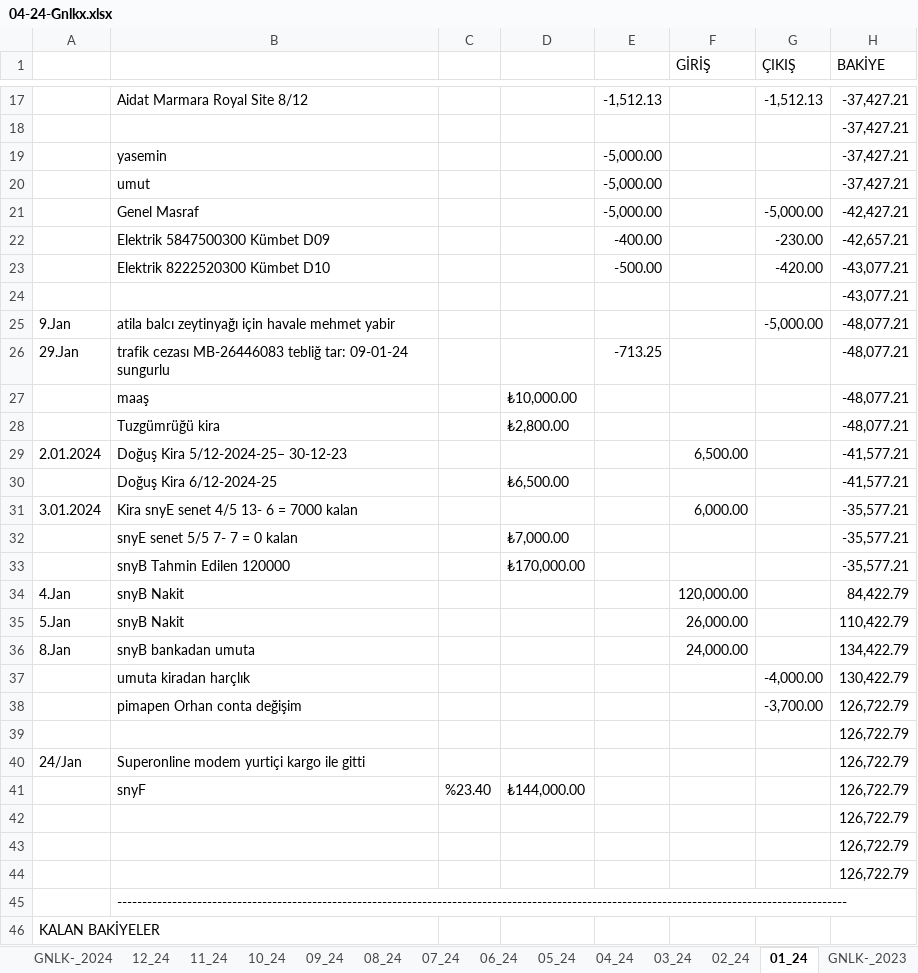
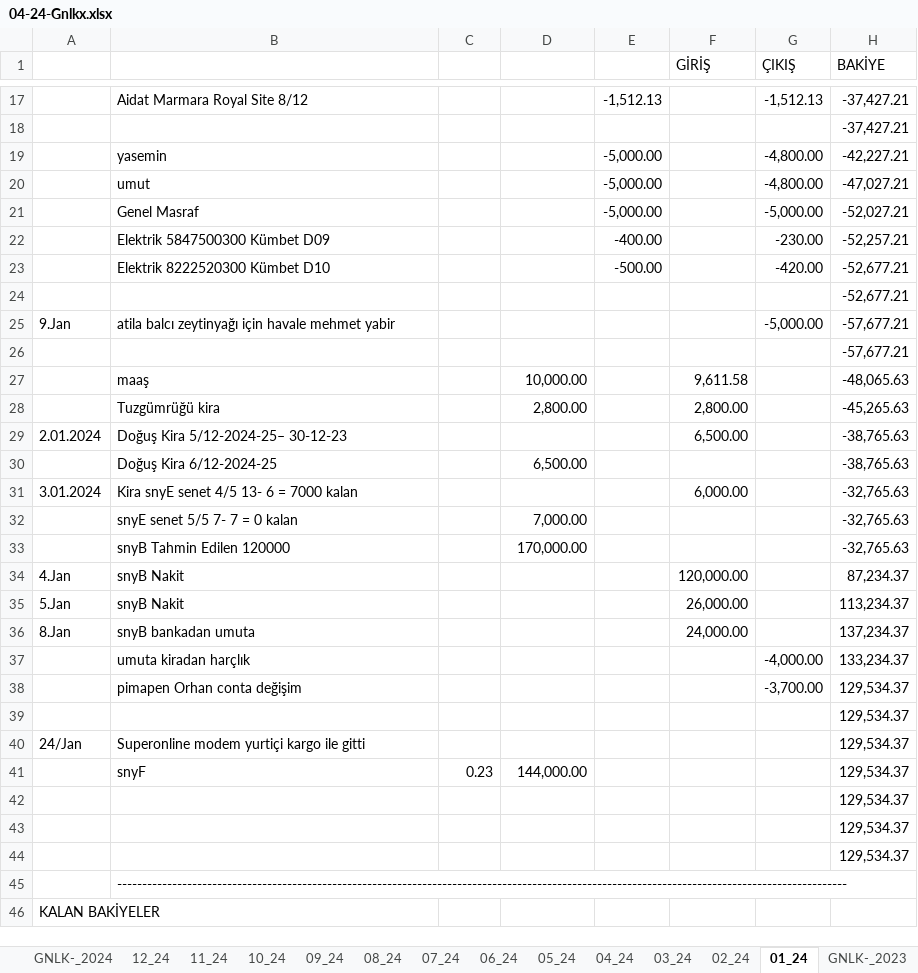
Before and after one commit to roboturx/tdy, an Excel workbook: 04-24-Gnlkx.xlsx, sheet 01_24, drawn as a sheet; only a part is shown, gaps mark what is left out; values as stored, in another font and other column widths than the file's, no cell formats; removed rows and columns are numbered as before the commit, all else as after; the diff covers the shown part only; the diff names each change by its address in the sheet, - before the commit and + after, or states it on an @@ line.

```diff
--- a/04-24-Gnlkx.xlsx (sheet 01_24)
+++ b/04-24-Gnlkx.xlsx (sheet 01_24)
-G19:G20 (ÇIKIŞ): (empty)
+G19:G20 (ÇIKIŞ): -4,800.00
-H19 (BAKİYE): -37,427.21
+H19 (BAKİYE): -42,227.21
-H20 (BAKİYE): -37,427.21
+H20 (BAKİYE): -47,027.21
-H21 (BAKİYE): -42,427.21
+H21 (BAKİYE): -52,027.21
-H22 (BAKİYE): -42,657.21
+H22 (BAKİYE): -52,257.21
-H23:H24 (BAKİYE): -43,077.21
+H23:H24 (BAKİYE): -52,677.21
-H25 (BAKİYE): -48,077.21
+H25 (BAKİYE): -57,677.21
-row 26: 29.Jan | trafik cezası MB-26446083 tebliğ tar: 09-01-24 sungurlu |  |  | -713.25 |  |  | -48,077.21
-row 27:  | maaş |  | ₺10,000.00 |  |  |  | -48,077.21
-row 28:  | Tuzgümrüğü kira |  | ₺2,800.00 |  |  |  | -48,077.21
+row 26:  |  |  |  |  |  |  | -57,677.21
+row 27:  | maaş |  | 10,000.00 |  | 9,611.58 |  | -48,065.63
+row 28:  | Tuzgümrüğü kira |  | 2,800.00 |  | 2,800.00 |  | -45,265.63
-H29:H30 (BAKİYE): -41,577.21
+H29:H30 (BAKİYE): -38,765.63
-D30: ₺6,500.00
+D30: 6,500.00
-H31:H33 (BAKİYE): -35,577.21
+H31:H33 (BAKİYE): -32,765.63
-D32: ₺7,000.00
+D32: 7,000.00
-D33: ₺170,000.00
+D33: 170,000.00
-H34 (BAKİYE): 84,422.79
+H34 (BAKİYE): 87,234.37
-H35 (BAKİYE): 110,422.79
+H35 (BAKİYE): 113,234.37
-H36 (BAKİYE): 134,422.79
+H36 (BAKİYE): 137,234.37
-H37 (BAKİYE): 130,422.79
+H37 (BAKİYE): 133,234.37
-H38:H44 (BAKİYE): 126,722.79
+H38:H44 (BAKİYE): 129,534.37
-C41: %23.40
+C41: 0.23
-D41: ₺144,000.00
+D41: 144,000.00
```
Also changed, not shown: 30 added rows, 10 removed rows and 14 edited cells elsewhere in this sheet, sheet GNLK-_2024, sheet 02_24, sheet PERI_23, sheet PERI_24, cell formats, formulas that keep their value.
